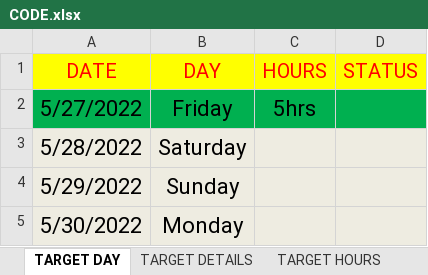
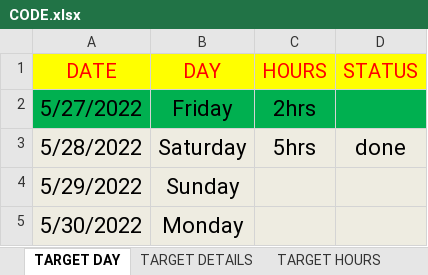
Before and after one commit to mustafa-mahmud/Arif_Code_Xls, an Excel workbook: CODE.xlsx, sheet TARGET DAY, drawn as a sheet; only a part is shown; values as stored, in another font and other column widths than the file's, no borders; the diff names each change by its address in the sheet, - before the commit and + after, or states it on an @@ line.

```diff
--- a/CODE.xlsx (sheet TARGET DAY)
+++ b/CODE.xlsx (sheet TARGET DAY)
-C2 (HOURS): 5hrs
+C2 (HOURS): 2hrs
-C3 (HOURS): (empty)
+C3 (HOURS): 5hrs
-D3 (STATUS): (empty)
+D3 (STATUS): done
```
Also changed, not shown: sheet TARGET HOURS.
